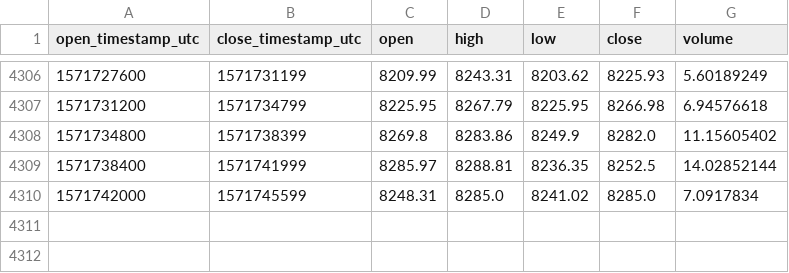
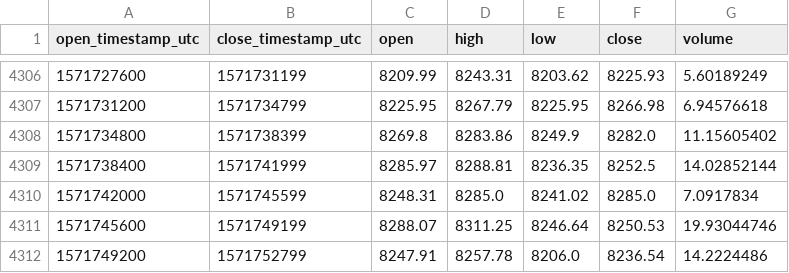
Before and after one commit to cryptobigbro/coinbasepro-BTC-USDC, a CSV file: coinbasepro-BTC-USDC-1h.csv, drawn as a sheet; only a part is shown, gaps mark what is left out.

Commit message:
Update OHLCV data.

```diff
--- a/coinbasepro-BTC-USDC-1h.csv
+++ b/coinbasepro-BTC-USDC-1h.csv
@@ -4310 +4310,3 @@ open_timestamp_utc,close_timestamp_utc,open,high,low,close,volume
 1571742000,1571745599,8248.31,8285.0,8241.02,8285.0,7.0917834
+1571745600,1571749199,8288.07,8311.25,8246.64,8250.53,19.93044746
+1571749200,1571752799,8247.91,8257.78,8206.0,8236.54,14.2224486
```
